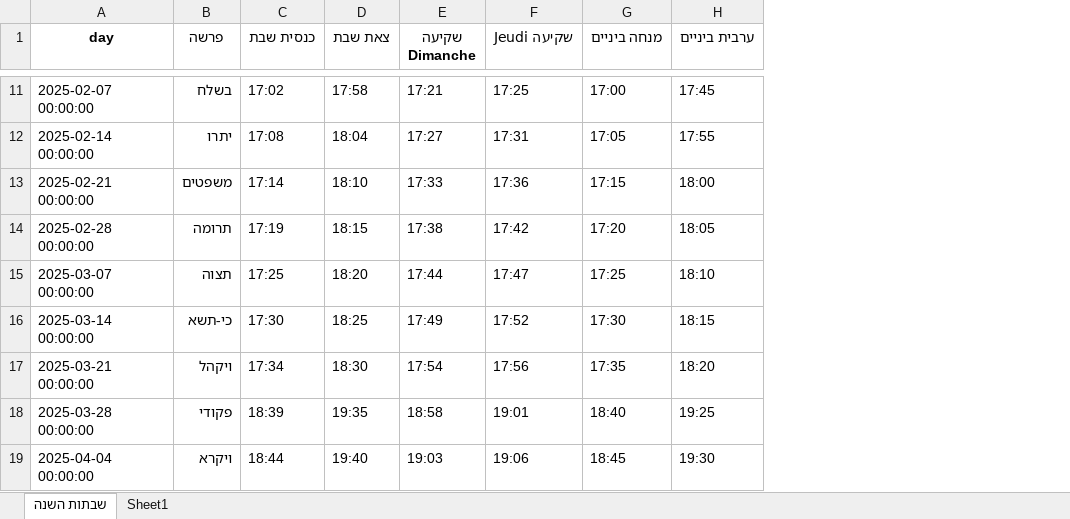
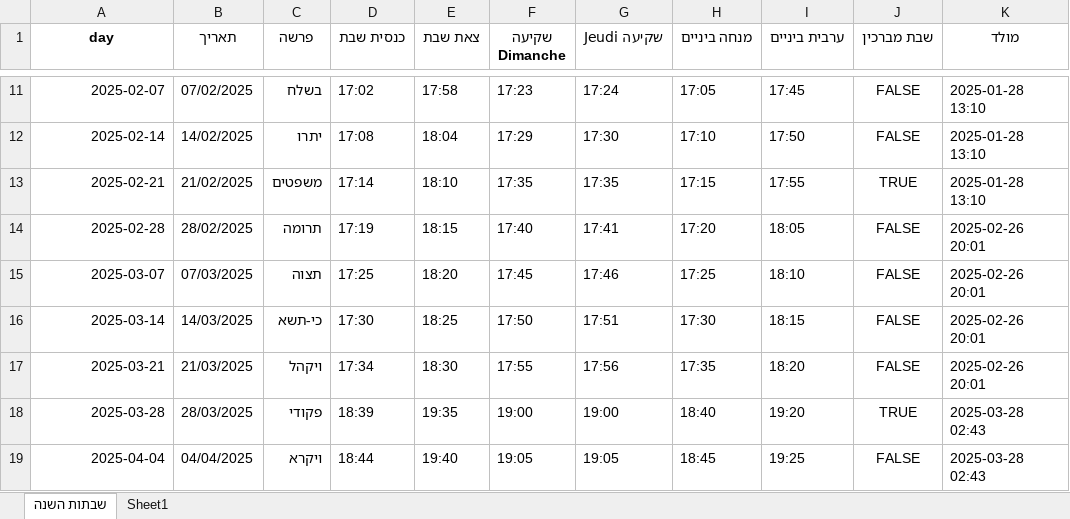
Before and after one commit to pilou73/horaires-shabbat, an Excel workbook: output/horaires_shabbat.xlsx, sheet שבתות השנה, drawn as a sheet; only a part is shown, gaps mark what is left out; values as stored, in another font and other column widths than the file's, no borders; addresses are those after the commit; the diff covers the shown part only; the diff names each change by its address in the sheet, - before the commit and + after, or states it on an @@ line.

```diff
--- a/output/horaires_shabbat.xlsx (sheet שבתות השנה)
+++ b/output/horaires_shabbat.xlsx (sheet שבתות השנה)
+column B (תאריך), rows 11-19: 07/02/2025 | 14/02/2025 | 21/02/2025 | 28/02/2025 | 07/03/2025 | 14/03/2025 | 21/03/2025 | 28/03/2025 | 04/04/2025
+column J (שבת מברכין), rows 11-19: FALSE | FALSE | TRUE | FALSE | FALSE | FALSE | FALSE | TRUE | FALSE
+column K (מולד), rows 11-19: 2025-01-28 13:10 | 2025-01-28 13:10 | 2025-01-28 13:10 | 2025-02-26 20:01 | 2025-02-26 20:01 | 2025-02-26 20:01 | 2025-02-26 20:01 | 2025-03-28 02:43 | 2025-03-28 02:43
-A11 (day): 2025-02-07 00:00:00
+A11 (day): 2025-02-07
-F11 (שקיעה Dimanche): 17:21
+F11 (שקיעה Dimanche): 17:23
-G11 (שקיעה Jeudi): 17:25
+G11 (שקיעה Jeudi): 17:24
-H11 (מנחה ביניים): 17:00
+H11 (מנחה ביניים): 17:05
-A12 (day): 2025-02-14 00:00:00
+A12 (day): 2025-02-14
-F12 (שקיעה Dimanche): 17:27
+F12 (שקיעה Dimanche): 17:29
-G12 (שקיעה Jeudi): 17:31
+G12 (שקיעה Jeudi): 17:30
-H12 (מנחה ביניים): 17:05
+H12 (מנחה ביניים): 17:10
-I12 (ערבית ביניים): 17:55
+I12 (ערבית ביניים): 17:50
-A13 (day): 2025-02-21 00:00:00
+A13 (day): 2025-02-21
-F13 (שקיעה Dimanche): 17:33
+F13 (שקיעה Dimanche): 17:35
-G13 (שקיעה Jeudi): 17:36
+G13 (שקיעה Jeudi): 17:35
-I13 (ערבית ביניים): 18:00
+I13 (ערבית ביניים): 17:55
-A14 (day): 2025-02-28 00:00:00
+A14 (day): 2025-02-28
-F14 (שקיעה Dimanche): 17:38
+F14 (שקיעה Dimanche): 17:40
-G14 (שקיעה Jeudi): 17:42
+G14 (שקיעה Jeudi): 17:41
-A15 (day): 2025-03-07 00:00:00
+A15 (day): 2025-03-07
-F15 (שקיעה Dimanche): 17:44
+F15 (שקיעה Dimanche): 17:45
-G15 (שקיעה Jeudi): 17:47
+G15 (שקיעה Jeudi): 17:46
-A16 (day): 2025-03-14 00:00:00
+A16 (day): 2025-03-14
-F16 (שקיעה Dimanche): 17:49
+F16 (שקיעה Dimanche): 17:50
-G16 (שקיעה Jeudi): 17:52
+G16 (שקיעה Jeudi): 17:51
-A17 (day): 2025-03-21 00:00:00
+A17 (day): 2025-03-21
-F17 (שקיעה Dimanche): 17:54
+F17 (שקיעה Dimanche): 17:55
-A18 (day): 2025-03-28 00:00:00
+A18 (day): 2025-03-28
-F18 (שקיעה Dimanche): 18:58
+F18 (שקיעה Dimanche): 19:00
-G18 (שקיעה Jeudi): 19:01
+G18 (שקיעה Jeudi): 19:00
-I18 (ערבית ביניים): 19:25
+I18 (ערבית ביניים): 19:20
-A19 (day): 2025-04-04 00:00:00
+A19 (day): 2025-04-04
-F19 (שקיעה Dimanche): 19:03
+F19 (שקיעה Dimanche): 19:05
-G19 (שקיעה Jeudi): 19:06
+G19 (שקיעה Jeudi): 19:05
-I19 (ערבית ביניים): 19:30
+I19 (ערבית ביניים): 19:25
```
Also changed, not shown: 106 edited cells elsewhere in this sheet, sheet Sheet1, 5 other files.
